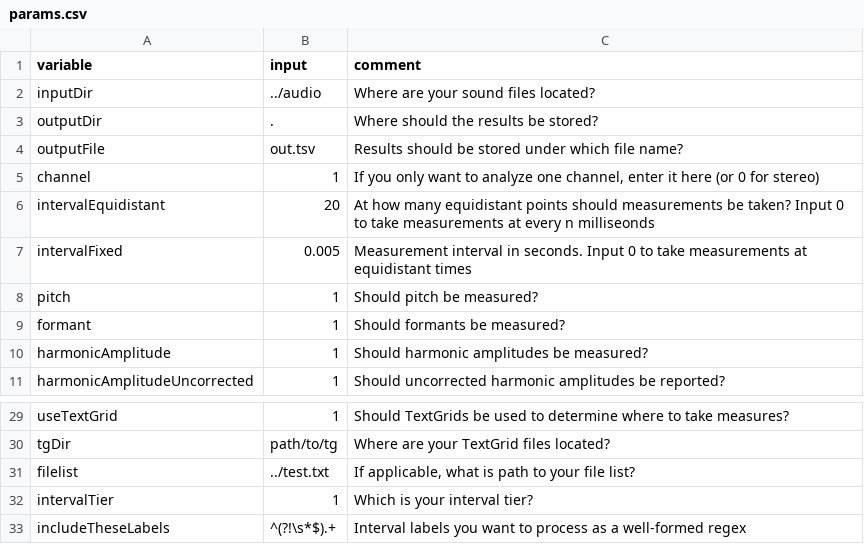
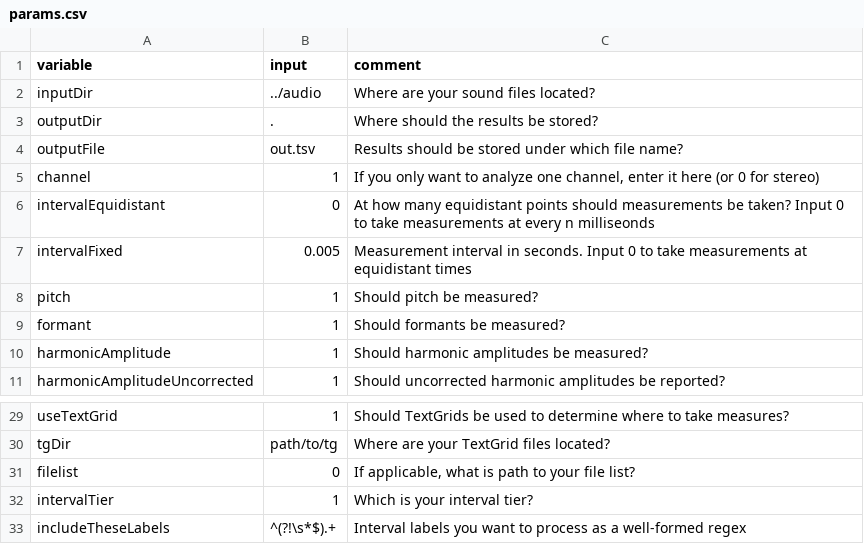
Before and after one commit to rpuggaardrode/sauceshelf, a CSV file: inst/extdata/praatsauce/params.csv, drawn as a sheet; only a part is shown, gaps mark what is left out.

Commit message:
params file ready to use

```diff
--- a/inst/extdata/praatsauce/params.csv
+++ b/inst/extdata/praatsauce/params.csv
@@ -5,3 +5,3 @@ outputFile,out.tsv,"Results should be stored under which file name?"
 channel,1,"If you only want to analyze one channel, enter it here (or 0 for stereo)"
-intervalEquidistant,20,"At how many equidistant points should measurements be taken? Input 0 to take measurements at every n milliseonds"
+intervalEquidistant,0,"At how many equidistant points should measurements be taken? Input 0 to take measurements at every n milliseonds"
 intervalFixed,0.005,"Measurement interval in seconds. Input 0 to take measurements at equidistant times"
@@ -30,3 +30,3 @@ useTextGrid,1,"Should TextGrids be used to determine where to take measures?"
 tgDir,path/to/tg,"Where are your TextGrid files located?"
-filelist,../test.txt,"If applicable, what is path to your file list?"
+filelist,0,"If applicable, what is path to your file list?"
 intervalTier,1,"Which is your interval tier?"
```
Also changed, not shown: 1 other file.
